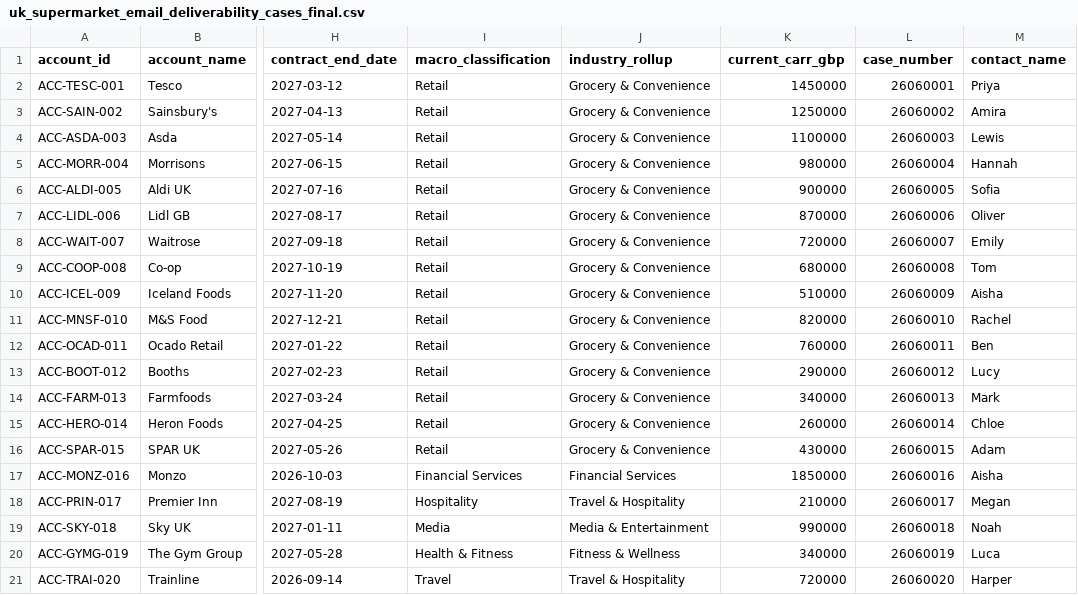
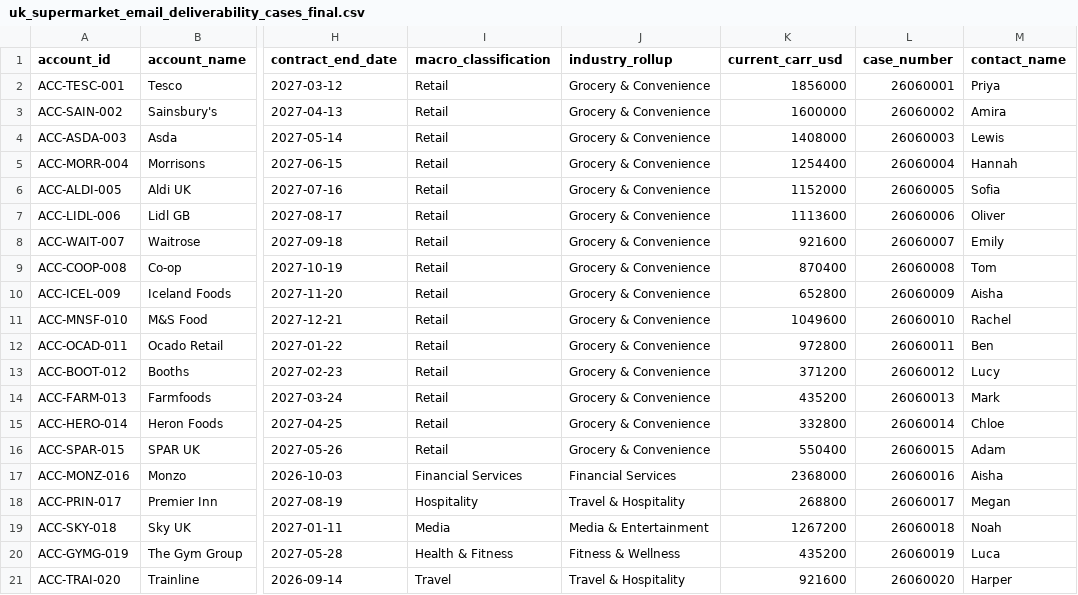
Before and after one commit to richardvasko-cx/edq-dash, a CSV file: public/data/uk_supermarket_email_deliverability_cases_final.csv, drawn as a sheet; only a part is shown, gaps mark what is left out; the diff names each change by its address in the sheet, - before the commit and + after, or states it on an @@ line.

Commit message:
Redesign dashboard and support history

```diff
--- a/public/data/uk_supermarket_email_deliverability_cases_final.csv
+++ b/public/data/uk_supermarket_email_deliverability_cases_final.csv
-K1: current_carr_gbp
+K1: current_carr_usd
-K2 (current_carr_usd): 1450000
+K2 (current_carr_usd): 1856000
-K3 (current_carr_usd): 1250000
+K3 (current_carr_usd): 1600000
-K4 (current_carr_usd): 1100000
+K4 (current_carr_usd): 1408000
-K5 (current_carr_usd): 980000
+K5 (current_carr_usd): 1254400
-K6 (current_carr_usd): 900000
+K6 (current_carr_usd): 1152000
-K7 (current_carr_usd): 870000
+K7 (current_carr_usd): 1113600
-K8 (current_carr_usd): 720000
+K8 (current_carr_usd): 921600
-K9 (current_carr_usd): 680000
+K9 (current_carr_usd): 870400
-K10 (current_carr_usd): 510000
+K10 (current_carr_usd): 652800
-K11 (current_carr_usd): 820000
+K11 (current_carr_usd): 1049600
-K12 (current_carr_usd): 760000
+K12 (current_carr_usd): 972800
-K13 (current_carr_usd): 290000
+K13 (current_carr_usd): 371200
-K14 (current_carr_usd): 340000
+K14 (current_carr_usd): 435200
-K15 (current_carr_usd): 260000
+K15 (current_carr_usd): 332800
-K16 (current_carr_usd): 430000
+K16 (current_carr_usd): 550400
-K17 (current_carr_usd): 1850000
+K17 (current_carr_usd): 2368000
-K18 (current_carr_usd): 210000
+K18 (current_carr_usd): 268800
-K19 (current_carr_usd): 990000
+K19 (current_carr_usd): 1267200
-K20 (current_carr_usd): 340000
+K20 (current_carr_usd): 435200
-K21 (current_carr_usd): 720000
+K21 (current_carr_usd): 921600
```
Also changed, not shown: 20 other files.
